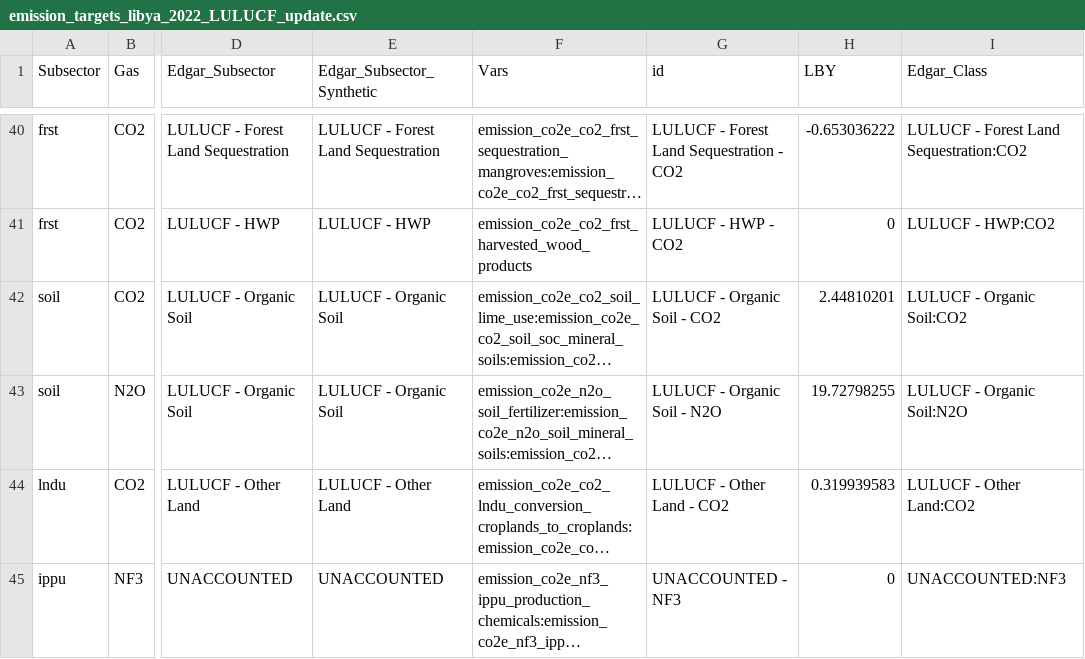
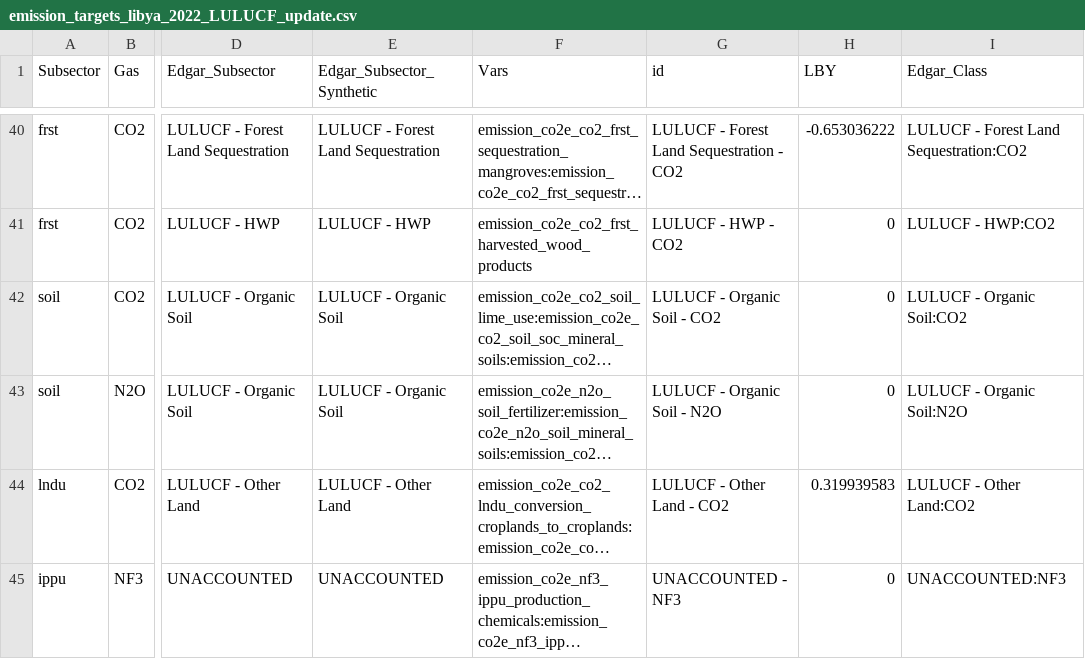
Before and after one commit to sisepuede-framework/ssp_libya, a CSV file: ssp_modeling/output_postprocessing/data/emission_targets_libya_2022_LULUCF_update.csv, drawn as a sheet; only a part is shown, gaps mark what is left out; long unchanged cells end in …; the diff names each change by its address in the sheet, - before the commit and + after, or states it on an @@ line.

```diff
--- a/ssp_modeling/output_postprocessing/data/emission_targets_libya_2022_LULUCF_update.csv
+++ b/ssp_modeling/output_postprocessing/data/emission_targets_libya_2022_LULUCF_update.csv
-H42 (LBY): 2.44810201
+H42 (LBY): 0
-H43 (LBY): 19.72798255
+H43 (LBY): 0
```
Also changed, not shown: ssp_modeling/output_postprocessing/data/CSC-GHG_emissions-April2024_to_calibrate_LULUCF_update.csv.
